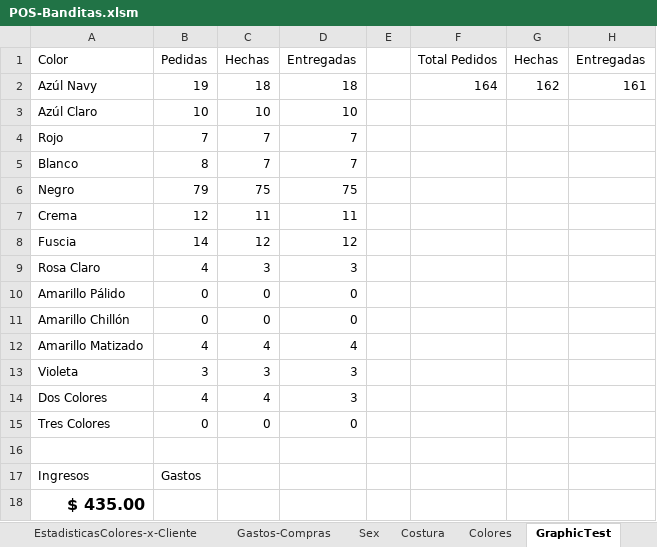
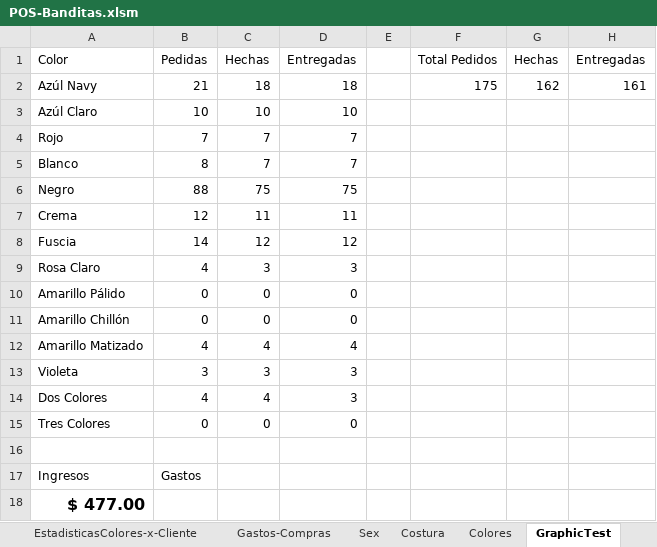
Before and after one commit to gfrolon/POS-EarSavers, an Excel workbook: POS-Banditas.xlsm, sheet GraphicTest, drawn as a sheet; values as stored, in another font and other column widths than the file's, no borders; charts and pictures and table styles not drawn; the diff names each change by its address in the sheet, - before the commit and + after, or states it on an @@ line.

```diff
--- a/POS-Banditas.xlsm (sheet GraphicTest)
+++ b/POS-Banditas.xlsm (sheet GraphicTest)
-B2: 19
+B2: 21
-F2: 164
+F2: 175
-B6: 79
+B6: 88
-A18: $ 435.00
+A18: $ 477.00
```
Also changed, not shown: sheet Ventas, sheet Gastos-Compras, sheet EstadisticasColores-x-Cliente, sheet Clientas, sheet EstadisticasClientas, formulas that keep their value, charts or pictures.
